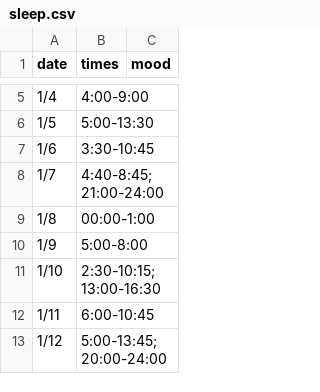
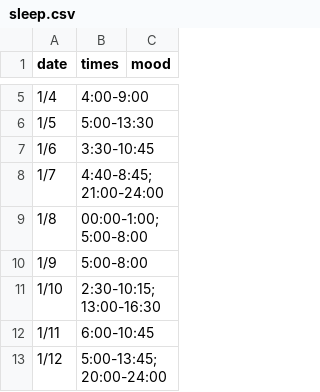
Before and after one commit to ningning621/sleep_2019, a CSV file: sleep.csv, drawn as a sheet; only a part is shown, gaps mark what is left out.

```diff
--- a/sleep.csv
+++ b/sleep.csv
@@ -8,3 +8,3 @@ date,times,mood
 1/7,4:40-8:45; 21:00-24:00,
-1/8,00:00-1:00,
+1/8,00:00-1:00; 5:00-8:00,
 1/9,5:00-8:00,
```
Also changed, not shown: 1 other file.
